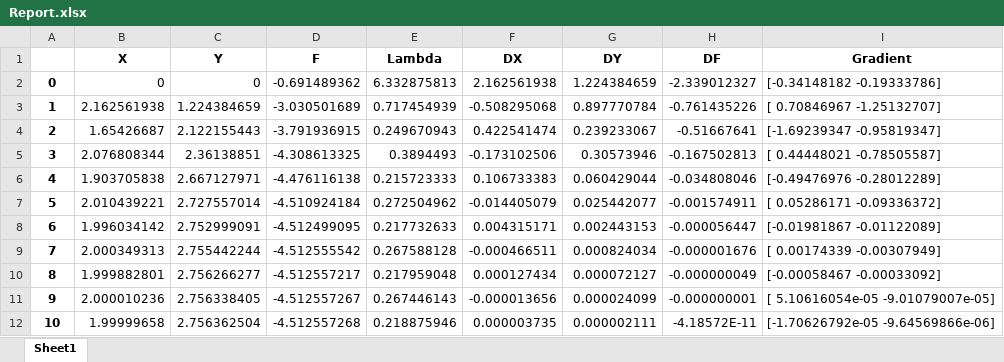
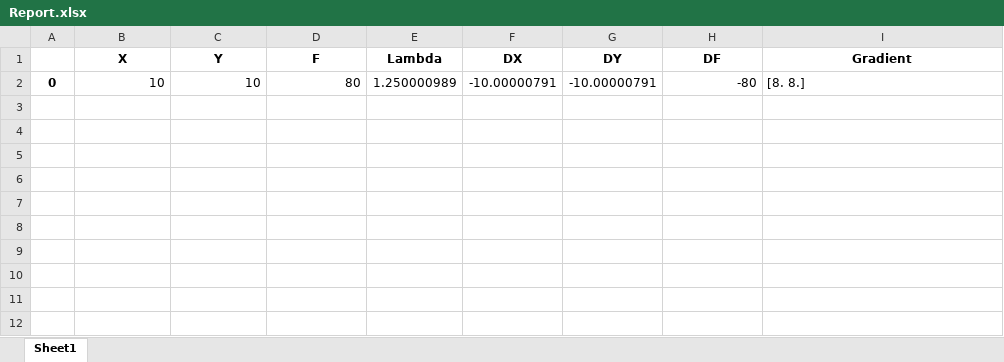
Before and after one commit to Apirol/OptimizationMethods, an Excel workbook: Report.xlsx, sheet Sheet1, drawn as a sheet; values as stored, in another font and other column widths than the file's, no borders; removed rows and columns are numbered as before the commit, all else as after; the diff names each change by its address in the sheet, - before the commit and + after, or states it on an @@ line.

```diff
--- a/Report.xlsx (sheet Sheet1)
+++ b/Report.xlsx (sheet Sheet1)
-row 2: 0 | 0 | 0 | -0.691489362 | 6.332875813 | 2.162561938 | 1.224384659 | -2.339012327 | [-0.34148182 -0.19333786]
-row 3: 1 | 2.162561938 | 1.224384659 | -3.030501689 | 0.717454939 | -0.508295068 | 0.897770784 | -0.761435226 | [ 0.70846967 -1.25132707]
-row 4: 2 | 1.65426687 | 2.122155443 | -3.791936915 | 0.249670943 | 0.422541474 | 0.239233067 | -0.51667641 | [-1.69239347 -0.95819347]
-row 5: 3 | 2.076808344 | 2.36138851 | -4.308613325 | 0.3894493 | -0.173102506 | 0.30573946 | -0.167502813 | [ 0.44448021 -0.78505587]
-row 6: 4 | 1.903705838 | 2.667127971 | -4.476116138 | 0.215723333 | 0.106733383 | 0.060429044 | -0.034808046 | [-0.49476976 -0.28012289]
-row 7: 5 | 2.010439221 | 2.727557014 | -4.510924184 | 0.272504962 | -0.014405079 | 0.025442077 | -0.001574911 | [ 0.05286171 -0.09336372]
-row 8: 6 | 1.996034142 | 2.752999091 | -4.512499095 | 0.217732633 | 0.004315171 | 0.002443153 | -0.000056447 | [-0.01981867 -0.01122089]
-row 9: 7 | 2.000349313 | 2.755442244 | -4.512555542 | 0.267588128 | -0.000466511 | 0.000824034 | -0.000001676 | [ 0.00174339 -0.00307949]
-row 10: 8 | 1.999882801 | 2.756266277 | -4.512557217 | 0.217959048 | 0.000127434 | 0.000072127 | -0.000000049 | [-0.00058467 -0.00033092]
-row 11: 9 | 2.000010236 | 2.756338405 | -4.512557267 | 0.267446143 | -0.000013656 | 0.000024099 | -0.000000001 | [ 5.10616054e-05 -9.01079007e-05]
-row 12: 10 | 1.99999658 | 2.756362504 | -4.512557268 | 0.218875946 | 0.000003735 | 0.000002111 | -4.18572E-11 | [-1.70626792e-05 -9.64569866e-06]
+row 2: 0 | 10 | 10 | 80 | 1.250000989 | -10.00000791 | -10.00000791 | -80 | [8. 8.]
```
Also changed, not shown: Report_Second_Pearson.xlsx, Report_Third_Pearson.xlsx, 3 other files.
